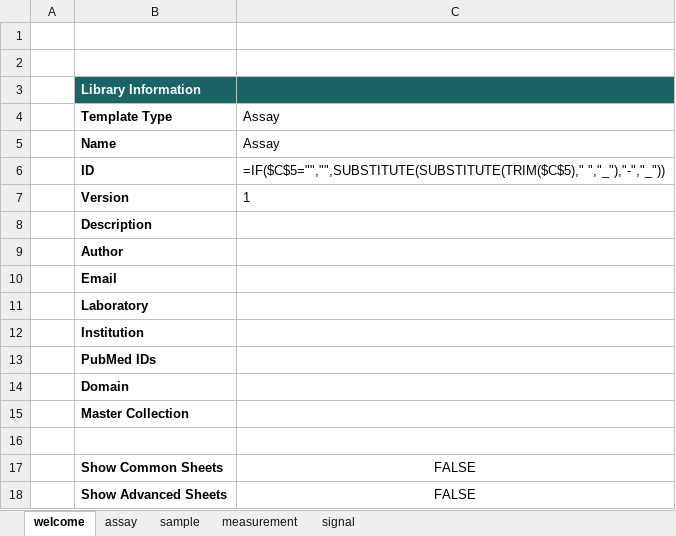
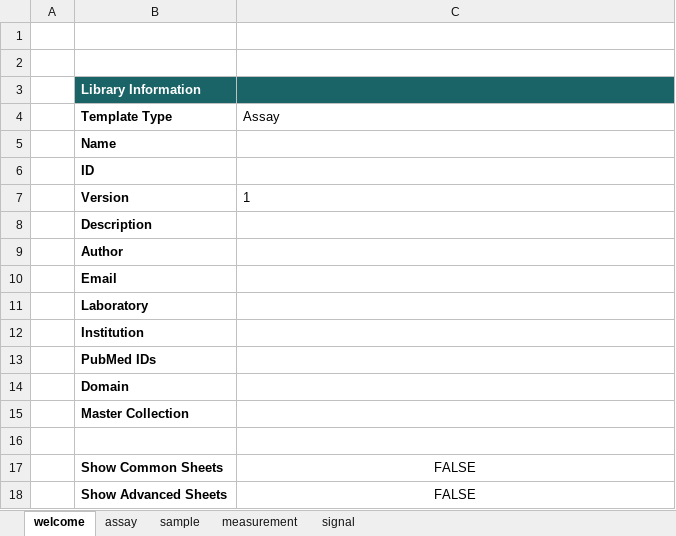
Before and after one commit to SynBioDex/Excel-to-SBOL, an Excel workbook: resources/templates/Assay.xlsm, sheet welcome, drawn as a sheet; values as stored, in another font and other column widths than the file's, no borders; formulas without a stored value are shown as written; the diff names each change by its address in the sheet, - before the commit and + after, or states it on an @@ line.

```diff
--- a/resources/templates/Assay.xlsm (sheet welcome)
+++ b/resources/templates/Assay.xlsm (sheet welcome)
-C5 (Assay): Assay
+C5 (Assay): (empty)
-C6 (Assay): =IF($C$5="","",SUBSTITUTE(SUBSTITUTE(TRIM($C$5)," ","_"),"-","_"))
+C6 (Assay): (empty)
```
Also changed, not shown: sheet measurement, sheet signal, sheet assay, sheet sample, resources/templates/Resources.xlsm, resources/templates/SampleDesign.xlsm, 1 other file.
